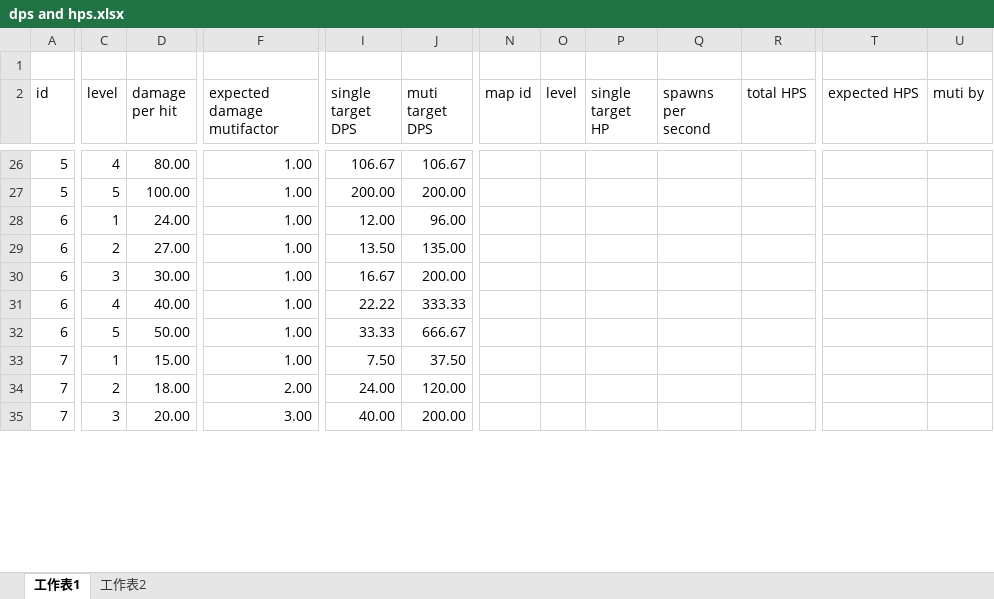
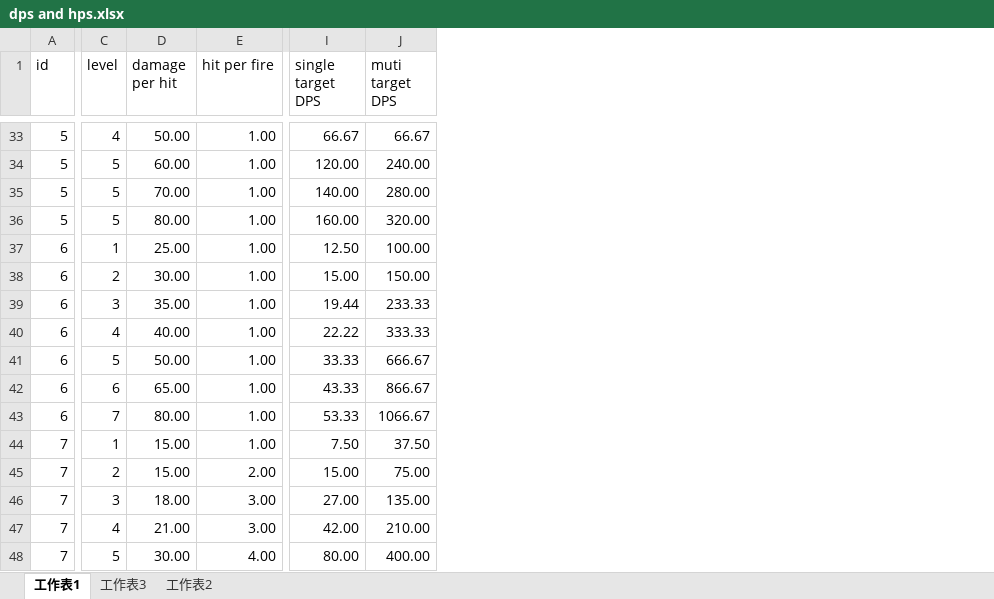
Before and after one commit to JYang496/project_mag, an Excel workbook: Data/dps and hps.xlsx, sheet 工作表1, drawn as a sheet; only a part is shown, gaps mark what is left out; values as stored, in another font and other column widths than the file's, no borders; table styles not drawn; removed rows and columns are numbered as before the commit, all else as after; rows hold the shown columns only; the diff covers the shown part only; the diff names each change by its address in the sheet, - before the commit and + after, or states it on an @@ line.

Commit message:
data adjust

```diff
--- a/Data/dps and hps.xlsx (sheet 工作表1)
+++ b/Data/dps and hps.xlsx (sheet 工作表1)
+sheet tab: 工作表3
+column E (hit per fire), rows 33-34: 1.00 | 1.00; rows 37-41: all 1.00; row 44: 1.00; rows 47-48: 3.00 | 4.00
-column F (expected damage mutifactor), rows 26-35: 1.00 | 1.00 | 1.00 | 1.00 | 1.00 | 1.00 | 1.00 | 1.00 | 2.00 | 3.00
-column N (map id), empty
-column O (level), empty
-column P (single target HP), empty
-column Q (spawns per second), empty
-column R (total HPS), empty
-column T (expected HPS), empty
-column U (muti by), empty
-row 1: (empty)
-D33 (damage per hit): 80.00
+D33 (damage per hit): 50.00
-I33 (single target DPS): 106.67
+I33 (single target DPS): 66.67
-J33 (muti target DPS): 106.67
+J33 (muti target DPS): 66.67
-D34 (damage per hit): 100.00
+D34 (damage per hit): 60.00
-I34 (single target DPS): 200.00
+I34 (single target DPS): 120.00
-J34 (muti target DPS): 200.00
+J34 (muti target DPS): 240.00
+row 35: 5 | 5 | 70.00 | 1.00 | 140.00 | 280.00
+row 36: 5 | 5 | 80.00 | 1.00 | 160.00 | 320.00
-D37 (damage per hit): 24.00
+D37 (damage per hit): 25.00
-I37 (single target DPS): 12.00
+I37 (single target DPS): 12.50
-J37 (muti target DPS): 96.00
+J37 (muti target DPS): 100.00
-D38 (damage per hit): 27.00
+D38 (damage per hit): 30.00
-I38 (single target DPS): 13.50
+I38 (single target DPS): 15.00
-J38 (muti target DPS): 135.00
+J38 (muti target DPS): 150.00
-D39 (damage per hit): 30.00
+D39 (damage per hit): 35.00
-I39 (single target DPS): 16.67
+I39 (single target DPS): 19.44
-J39 (muti target DPS): 200.00
+J39 (muti target DPS): 233.33
+row 42: 6 | 6 | 65.00 | 1.00 | 43.33 | 866.67
+row 43: 6 | 7 | 80.00 | 1.00 | 53.33 | 1066.67
+row 45: 7 | 2 | 15.00 | 2.00 | 15.00 | 75.00
+row 46: 7 | 3 | 18.00 | 3.00 | 27.00 | 135.00
-C47 (level): 2
+C47 (level): 4
-D47 (damage per hit): 18.00
+D47 (damage per hit): 21.00
-I47 (single target DPS): 24.00
+I47 (single target DPS): 42.00
-J47 (muti target DPS): 120.00
+J47 (muti target DPS): 210.00
-C48 (level): 3
+C48 (level): 5
-D48 (damage per hit): 20.00
+D48 (damage per hit): 30.00
-I48 (single target DPS): 40.00
+I48 (single target DPS): 80.00
-J48 (muti target DPS): 200.00
+J48 (muti target DPS): 400.00
```
Also changed, not shown: 15 added rows, 1 removed row, 3 removed columns and 124 edited cells elsewhere in this sheet, formulas that keep their value, 10 other files.
